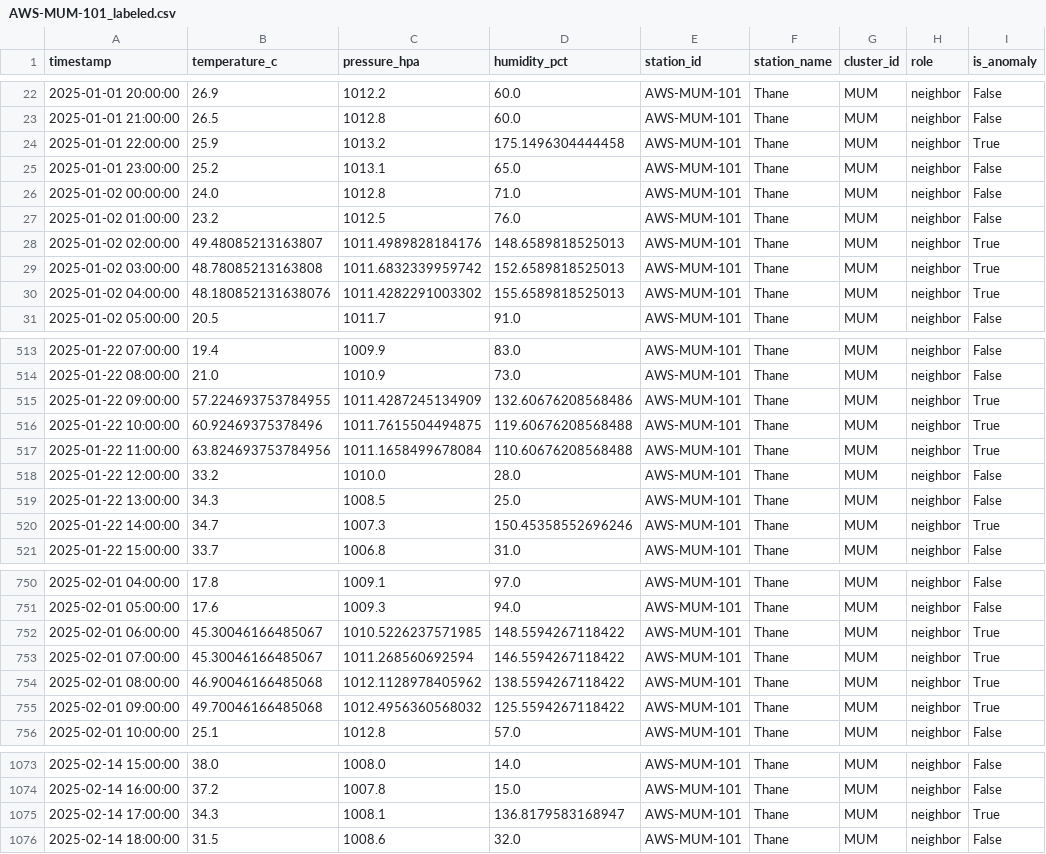
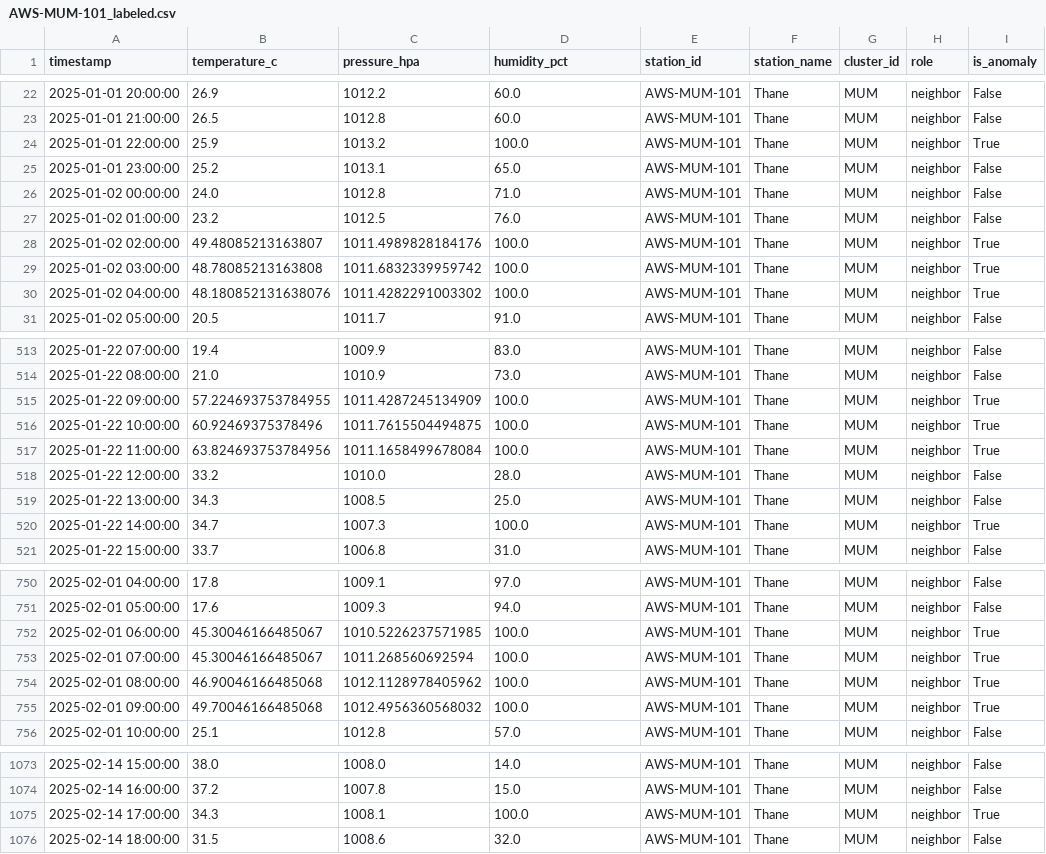
Before and after one commit to inf-pranjal-01/SkyguardAI-SIH2026, a CSV file: data/AWS-MUM-101_labeled.csv, drawn as a sheet; only a part is shown, gaps mark what is left out; the diff covers the shown part only; the diff names each change by its address in the sheet, - before the commit and + after, or states it on an @@ line.

```diff
--- a/data/AWS-MUM-101_labeled.csv
+++ b/data/AWS-MUM-101_labeled.csv
-D24 (humidity_pct): 175.1496304444458
+D24 (humidity_pct): 100.0
-D28 (humidity_pct): 148.6589818525013
+D28 (humidity_pct): 100.0
-D29 (humidity_pct): 152.6589818525013
+D29 (humidity_pct): 100.0
-D30 (humidity_pct): 155.6589818525013
+D30 (humidity_pct): 100.0
-D515 (humidity_pct): 132.60676208568486
+D515 (humidity_pct): 100.0
-D516 (humidity_pct): 119.60676208568488
+D516 (humidity_pct): 100.0
-D517 (humidity_pct): 110.60676208568488
+D517 (humidity_pct): 100.0
-D520 (humidity_pct): 150.45358552696246
+D520 (humidity_pct): 100.0
-D752 (humidity_pct): 148.5594267118422
+D752 (humidity_pct): 100.0
-D753 (humidity_pct): 146.5594267118422
+D753 (humidity_pct): 100.0
-D754 (humidity_pct): 138.5594267118422
+D754 (humidity_pct): 100.0
-D755 (humidity_pct): 125.5594267118422
+D755 (humidity_pct): 100.0
-D1075 (humidity_pct): 136.8179583168947
+D1075 (humidity_pct): 100.0
```
Also changed, not shown: 26 edited cells elsewhere in this file, data/AWS-DEL-103_labeled.csv, data/AWS-KOL-101_labeled.csv, 5 other files.
